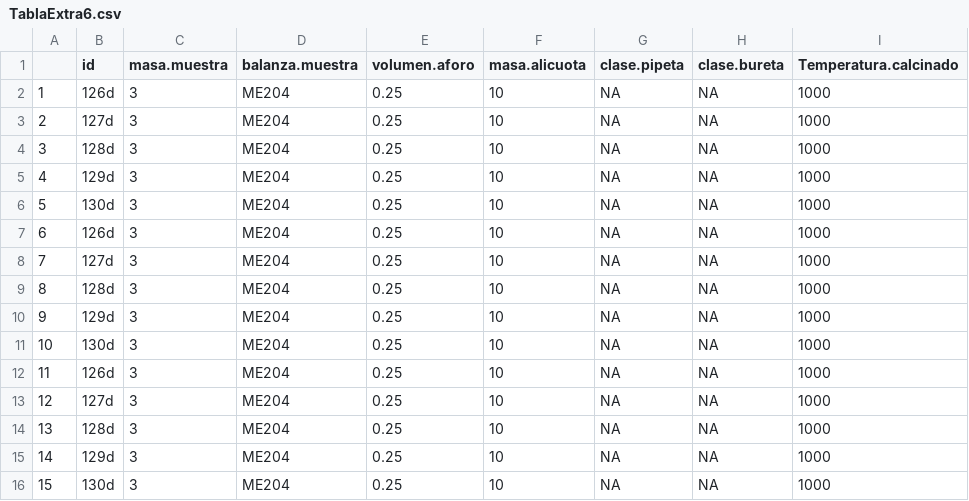
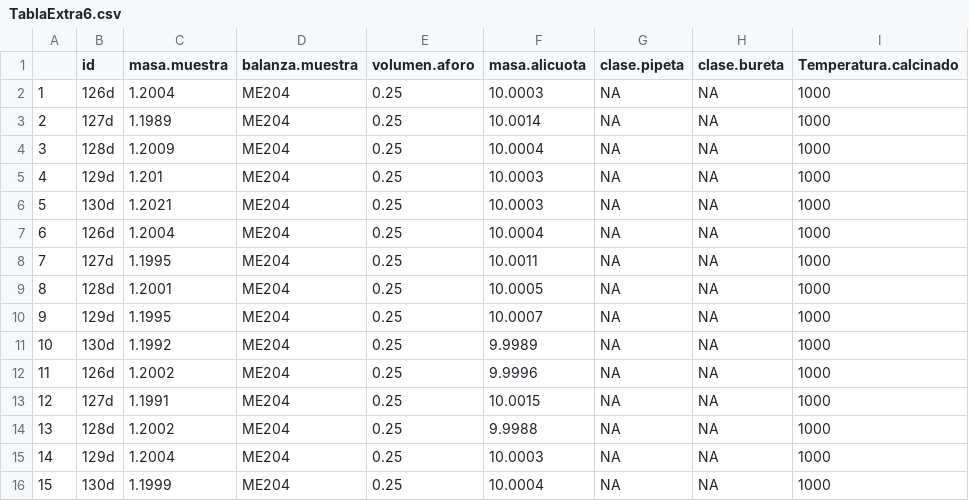
Before and after one commit to afbeltranr/TablasExtraExamen, a CSV file: TablaExtra6.csv, drawn as a sheet; only a part is shown; the diff names each change by its address in the sheet, - before the commit and + after, or states it on an @@ line.

Commit message:
cambio en tablas

```diff
--- a/TablaExtra6.csv
+++ b/TablaExtra6.csv
-C2 (masa.muestra): 3
+C2 (masa.muestra): 1.2004
-F2 (masa.alicuota): 10
+F2 (masa.alicuota): 10.0003
-C3 (masa.muestra): 3
+C3 (masa.muestra): 1.1989
-F3 (masa.alicuota): 10
+F3 (masa.alicuota): 10.0014
-C4 (masa.muestra): 3
+C4 (masa.muestra): 1.2009
-F4 (masa.alicuota): 10
+F4 (masa.alicuota): 10.0004
-C5 (masa.muestra): 3
+C5 (masa.muestra): 1.201
-F5:F6 (masa.alicuota): 10
+F5:F6 (masa.alicuota): 10.0003
-C6 (masa.muestra): 3
+C6 (masa.muestra): 1.2021
-C7 (masa.muestra): 3
+C7 (masa.muestra): 1.2004
-F7 (masa.alicuota): 10
+F7 (masa.alicuota): 10.0004
-C8 (masa.muestra): 3
+C8 (masa.muestra): 1.1995
-F8 (masa.alicuota): 10
+F8 (masa.alicuota): 10.0011
-C9 (masa.muestra): 3
+C9 (masa.muestra): 1.2001
-F9 (masa.alicuota): 10
+F9 (masa.alicuota): 10.0005
-C10 (masa.muestra): 3
+C10 (masa.muestra): 1.1995
-F10 (masa.alicuota): 10
+F10 (masa.alicuota): 10.0007
-C11 (masa.muestra): 3
+C11 (masa.muestra): 1.1992
-F11 (masa.alicuota): 10
+F11 (masa.alicuota): 9.9989
-C12 (masa.muestra): 3
+C12 (masa.muestra): 1.2002
-F12 (masa.alicuota): 10
+F12 (masa.alicuota): 9.9996
-C13 (masa.muestra): 3
+C13 (masa.muestra): 1.1991
-F13 (masa.alicuota): 10
+F13 (masa.alicuota): 10.0015
-C14 (masa.muestra): 3
+C14 (masa.muestra): 1.2002
-F14 (masa.alicuota): 10
+F14 (masa.alicuota): 9.9988
-C15 (masa.muestra): 3
+C15 (masa.muestra): 1.2004
-F15 (masa.alicuota): 10
+F15 (masa.alicuota): 10.0003
-C16 (masa.muestra): 3
+C16 (masa.muestra): 1.1999
-F16 (masa.alicuota): 10
+F16 (masa.alicuota): 10.0004
```
Also changed, not shown: TablaExtra10.csv, TablaExtra2.csv, 7 other files.
